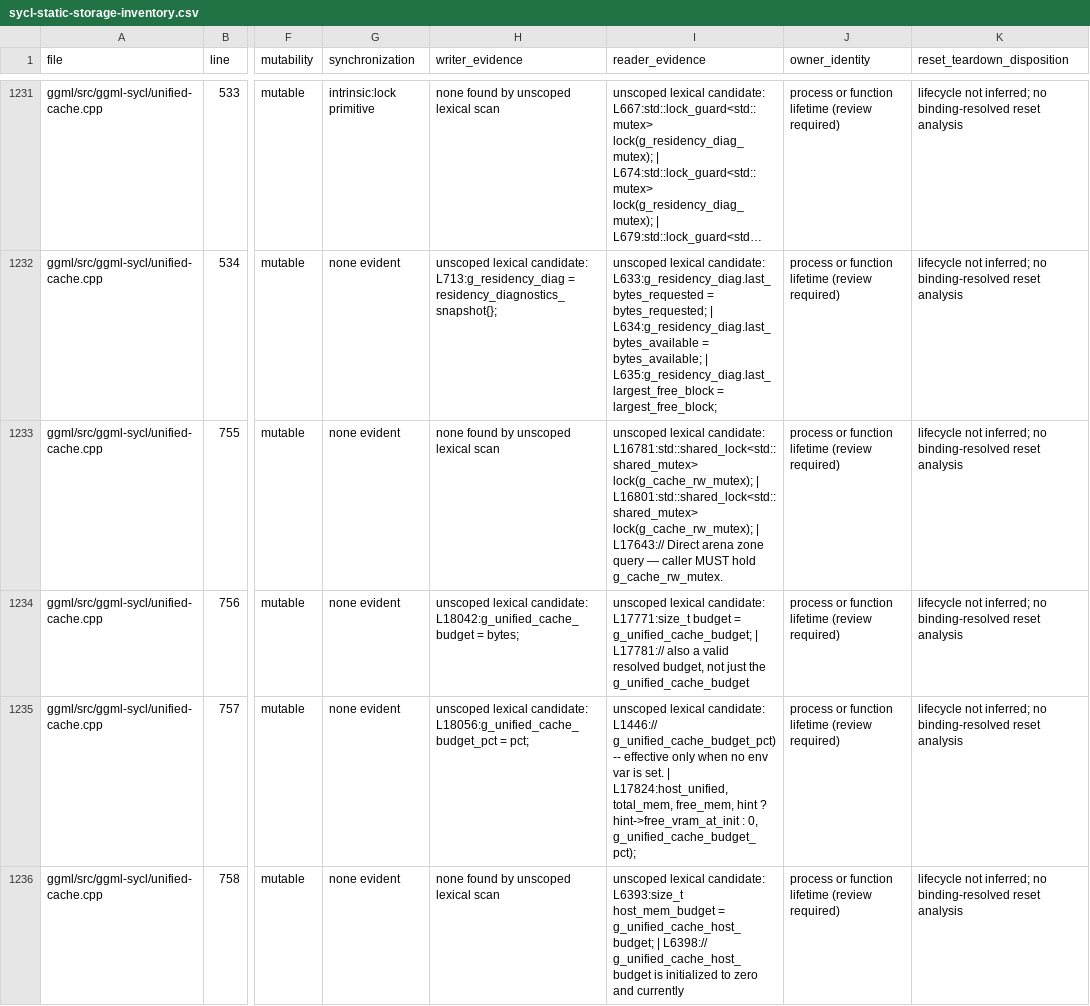
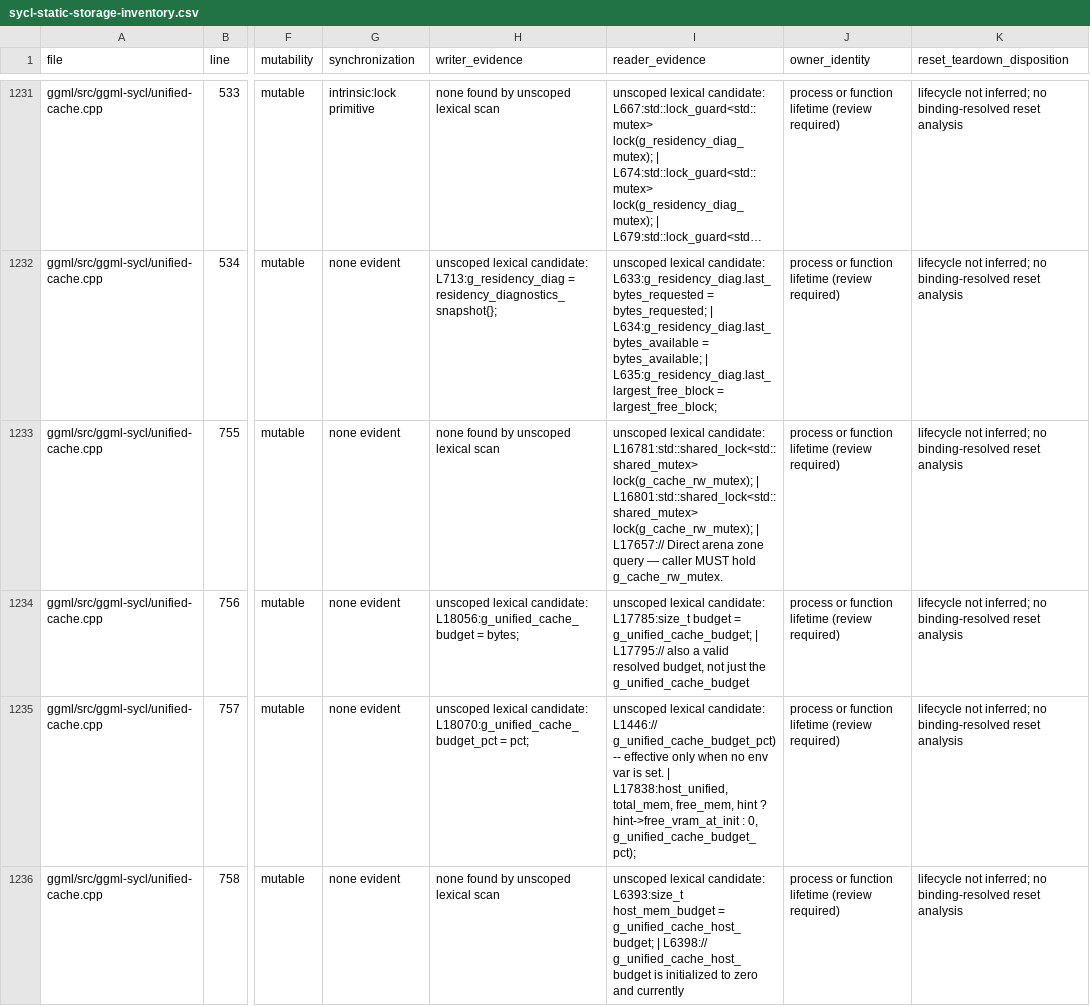
Before and after one commit to kainlan/llama.cpp-intel-optimizations, a CSV file: docs/backend/sycl-static-storage-inventory.csv, drawn as a sheet; only a part is shown, gaps mark what is left out; long unchanged cells end in …; the diff covers the shown part only; the diff names each change by its address in the sheet, - before the commit and + after, or states it on an @@ line.

```diff
--- a/docs/backend/sycl-static-storage-inventory.csv
+++ b/docs/backend/sycl-static-storage-inventory.csv
-I1233 (reader_evidence): …lock(g_cache_rw_mutex); | L17643:// Direct arena…
+I1233 (reader_evidence): …lock(g_cache_rw_mutex); | L17657:// Direct arena…
-H1234 (writer_evidence): …lexical candidate: L18042:g_unified_cache_budget = bytes;
+H1234 (writer_evidence): …lexical candidate: L18056:g_unified_cache_budget = bytes;
-I1234 (reader_evidence): …lexical candidate: L17771:size_t budget = g_unified_cache_budget; | L17781:// also a…
+I1234 (reader_evidence): …lexical candidate: L17785:size_t budget = g_unified_cache_budget; | L17795:// also a…
-H1235 (writer_evidence): …lexical candidate: L18056:g_unified_cache_budget_pct = pct;
+H1235 (writer_evidence): …lexical candidate: L18070:g_unified_cache_budget_pct = pct;
-I1235 (reader_evidence): …set. | L17824:host_unified, total_mem, free_mem,…
+I1235 (reader_evidence): …set. | L17838:host_unified, total_mem, free_mem,…
```
Also changed, not shown: 150 edited cells elsewhere in this file, 3 other files.
